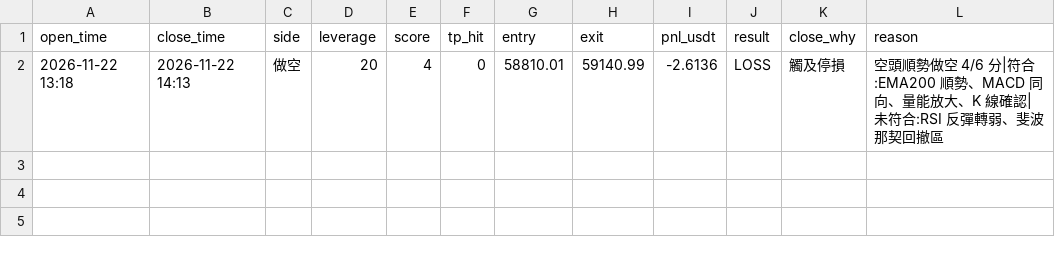
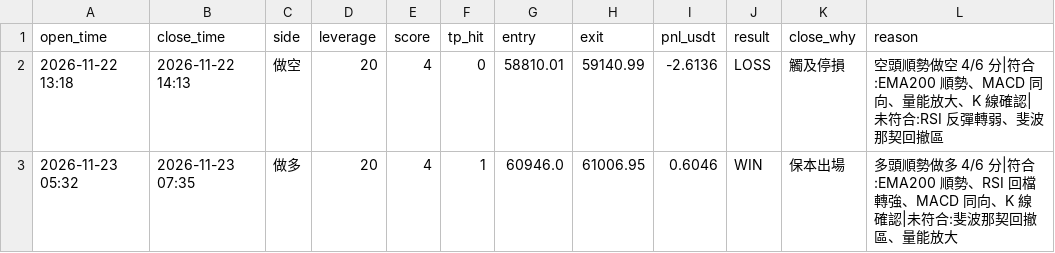
Before and after one commit to 5v8pr5bwtc-alt/Btc-bot, a CSV file: trades.csv, drawn as a sheet; the diff names each change by its address in the sheet, - before the commit and + after, or states it on an @@ line.

```diff
--- a/trades.csv
+++ b/trades.csv
+row 3: 2026-11-23 05:32 | 2026-11-23 07:35 | 做多 | 20 | 4 | 1 | 60946.0 | 61006.95 | 0.6046 | WIN | 保本出場 | 多頭順勢做多 4/6 分|符合:EMA200 順勢、RSI 回檔轉強、MACD 同向、K 線確認|未符合:斐波那契回撤區、量能放大
```
Also changed, not shown: 1 other file.
